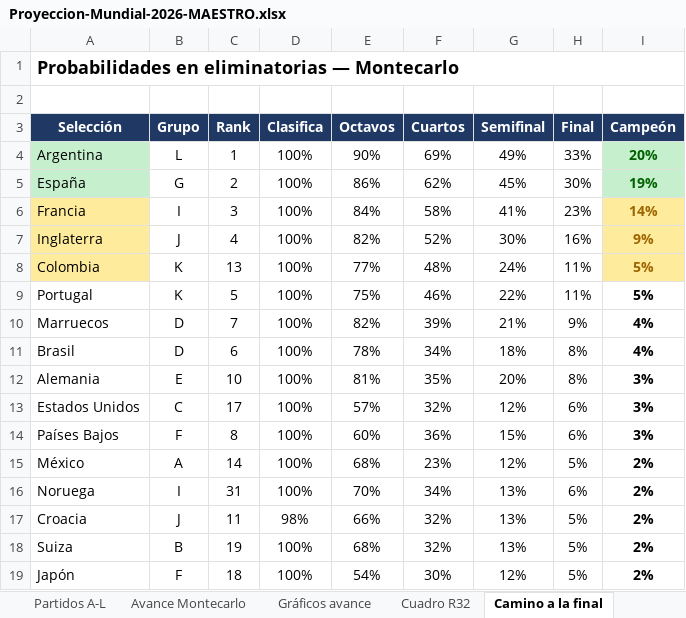
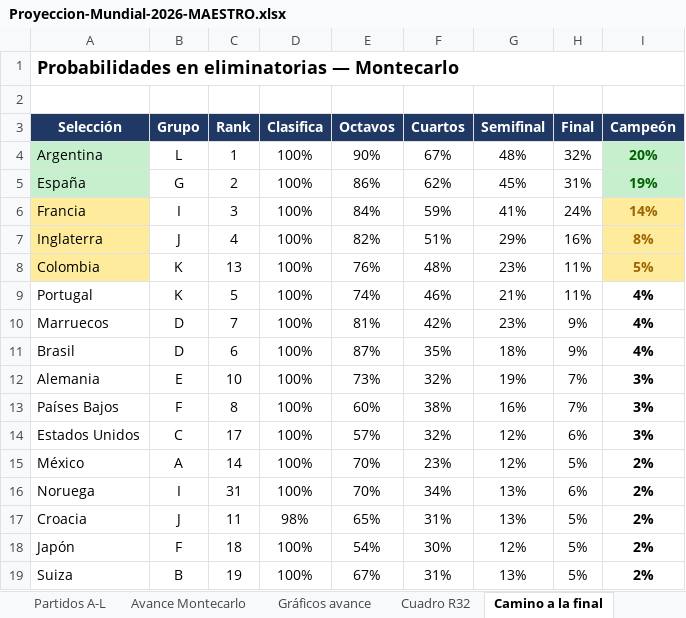
Before and after one commit to vixbee/mundial-2026, an Excel workbook: Proyeccion-Mundial-2026-MAESTRO.xlsx, sheet Camino a la final, drawn as a sheet; only a part is shown; values as stored, in another font and other column widths than the file's, no borders; removed rows and columns are numbered as before the commit, all else as after; the diff covers the shown part only; the diff names each change by its address in the sheet, - before the commit and + after, or states it on an @@ line.

```diff
--- a/Proyeccion-Mundial-2026-MAESTRO.xlsx (sheet Camino a la final)
+++ b/Proyeccion-Mundial-2026-MAESTRO.xlsx (sheet Camino a la final)
-F4 (Cuartos): 69%
+F4 (Cuartos): 67%
-G4 (Semifinal): 49%
+G4 (Semifinal): 48%
-H4 (Final): 33%
+H4 (Final): 32%
-H5 (Final): 30%
+H5 (Final): 31%
-F6 (Cuartos): 58%
+F6 (Cuartos): 59%
-H6 (Final): 23%
+H6 (Final): 24%
-F7 (Cuartos): 52%
+F7 (Cuartos): 51%
-G7 (Semifinal): 30%
+G7 (Semifinal): 29%
-I7 (Campeón): 9%
+I7 (Campeón): 8%
-E8 (Octavos): 77%
+E8 (Octavos): 76%
-G8 (Semifinal): 24%
+G8 (Semifinal): 23%
-E9 (Octavos): 75%
+E9 (Octavos): 74%
-G9 (Semifinal): 22%
+G9 (Semifinal): 21%
-I9 (Campeón): 5%
+I9 (Campeón): 4%
-E10 (Octavos): 82%
+E10 (Octavos): 81%
-F10 (Cuartos): 39%
+F10 (Cuartos): 42%
-G10 (Semifinal): 21%
+G10 (Semifinal): 23%
-E11 (Octavos): 78%
+E11 (Octavos): 87%
-F11 (Cuartos): 34%
+F11 (Cuartos): 35%
-H11 (Final): 8%
+H11 (Final): 9%
-E12 (Octavos): 81%
+E12 (Octavos): 73%
-F12 (Cuartos): 35%
+F12 (Cuartos): 32%
-G12 (Semifinal): 20%
+G12 (Semifinal): 19%
-H12 (Final): 8%
+H12 (Final): 7%
+row 13: Países Bajos | F | 8 | 100% | 60% | 38% | 16% | 7% | 3%
-row 14: Países Bajos | F | 8 | 100% | 60% | 36% | 15% | 6% | 3%
-E15 (Octavos): 68%
+E15 (Octavos): 70%
-E17 (Octavos): 66%
+E17 (Octavos): 65%
-F17 (Cuartos): 32%
+F17 (Cuartos): 31%
-row 18: Suiza | B | 19 | 100% | 68% | 32% | 13% | 5% | 2%
+row 19: Suiza | B | 19 | 100% | 67% | 31% | 13% | 5% | 2%
```
Also changed, not shown: 5 added rows, 5 removed rows and 38 edited cells elsewhere in this sheet, sheet Avance Montecarlo, sheet Partidos A-L, sheet Cuadro R32, sheet Favoritos, 3 other files.
